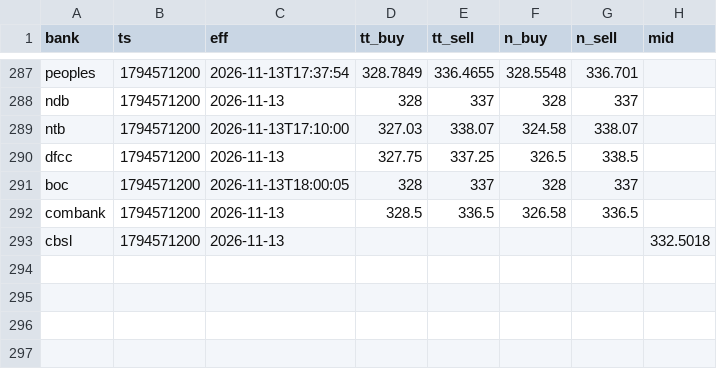
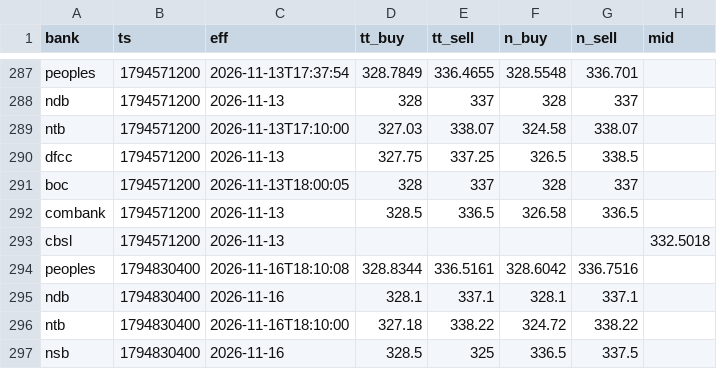
Before and after one commit to anjulalk/fxtrack, a CSV file: data/tick.csv, drawn as a sheet; only a part is shown, gaps mark what is left out; the diff names each change by its address in the sheet, - before the commit and + after, or states it on an @@ line.

```diff
--- a/data/tick.csv
+++ b/data/tick.csv
+row 294: peoples | 1794830400 | 2026-11-16T18:10:08 | 328.8344 | 336.5161 | 328.6042 | 336.7516
+row 295: ndb | 1794830400 | 2026-11-16 | 328.1 | 337.1 | 328.1 | 337.1
+row 296: ntb | 1794830400 | 2026-11-16T18:10:00 | 327.18 | 338.22 | 324.72 | 338.22
+row 297: nsb | 1794830400 | 2026-11-16 | 328.5 | 325 | 336.5 | 337.5
```
Also changed, not shown: data/day.csv, 2 other files.
